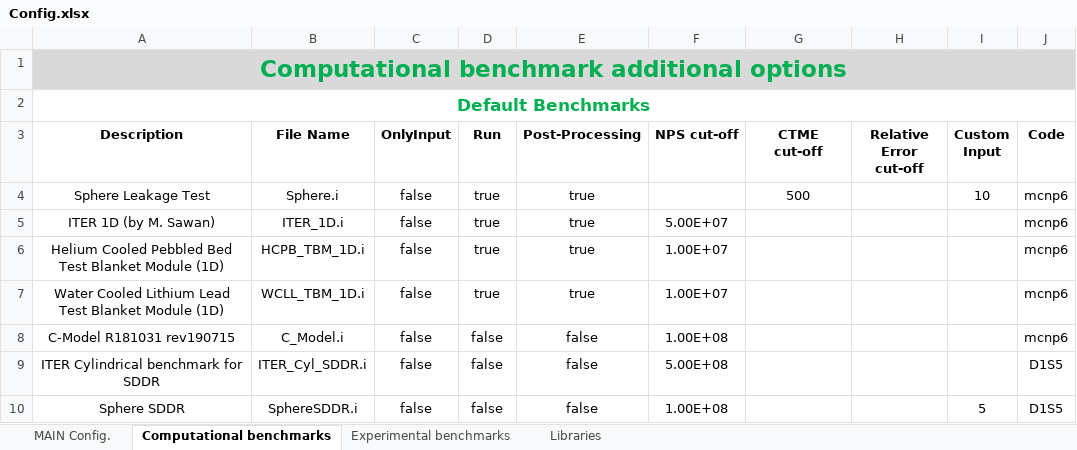
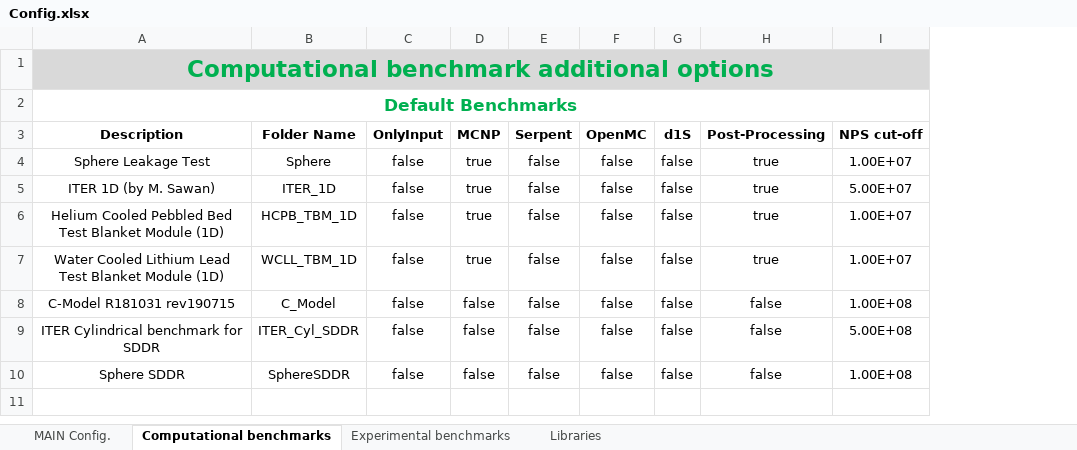
Before and after one commit to JADE-V-V/JADE, an Excel workbook: default_settings/Config.xlsx, sheet Computational benchmarks, drawn as a sheet; values as stored, in another font and other column widths than the file's, no borders; removed rows and columns are numbered as before the commit, all else as after; the diff names each change by its address in the sheet, - before the commit and + after, or states it on an @@ line.

Commit message:
Converted oktavian benchmarks

```diff
--- a/default_settings/Config.xlsx (sheet Computational benchmarks)
+++ b/default_settings/Config.xlsx (sheet Computational benchmarks)
-column B (File Name), rows 4-10: Sphere.i | ITER_1D.i | HCPB_TBM_1D.i | WCLL_TBM_1D.i | C_Model.i | ITER_Cyl_SDDR.i | SphereSDDR.i
+column B (Folder Name), rows 4-10: Sphere | ITER_1D | HCPB_TBM_1D | WCLL_TBM_1D | C_Model | ITER_Cyl_SDDR | SphereSDDR
+column E (Serpent), rows 4-10: all false
+column F (OpenMC), rows 4-10: all false
+column G (d1S), rows 4-10: all false
-column G (CTME cut-off), row 4: 500
-column H (Relative Error cut-off), empty
-column I (Custom Input), rows 4-10: 10 |  |  |  |  |  | 5
-column J (Code), rows 4-10: mcnp6 | mcnp6 | mcnp6 | mcnp6 | mcnp6 | D1S5 | D1S5
-D3: Run
+D3: MCNP
-I4 (NPS cut-off): (empty)
+I4 (NPS cut-off): 1.00E+07
```
Also changed, not shown: sheet Experimental benchmarks, sheet MAIN Config., sheet Libraries, hidden cells, 52 other files.
